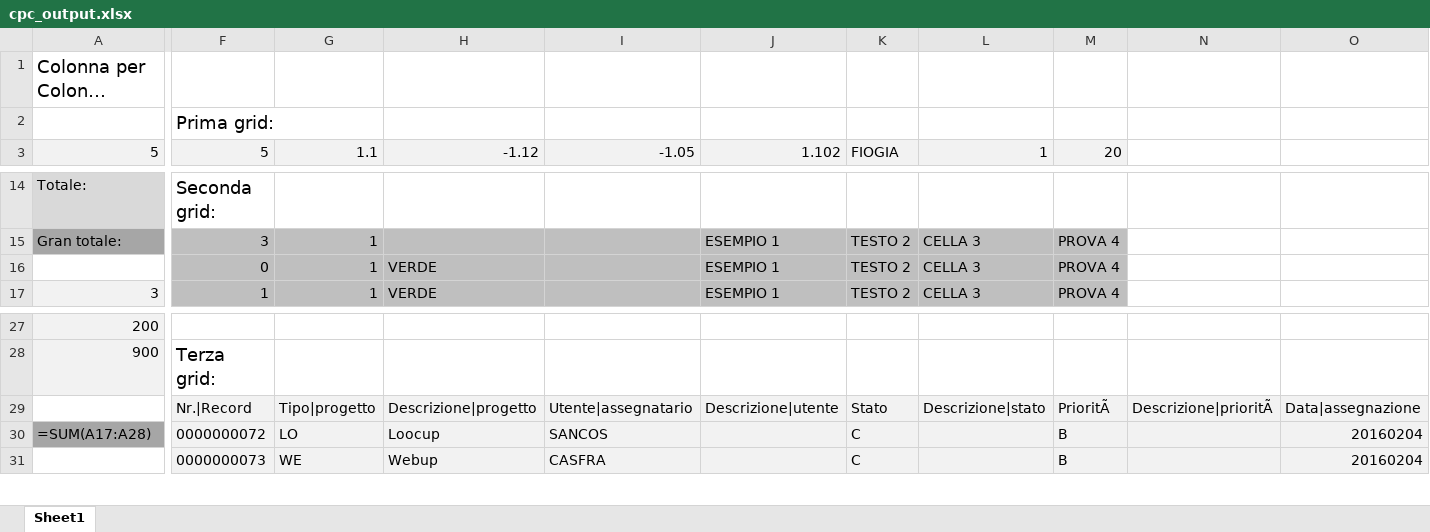
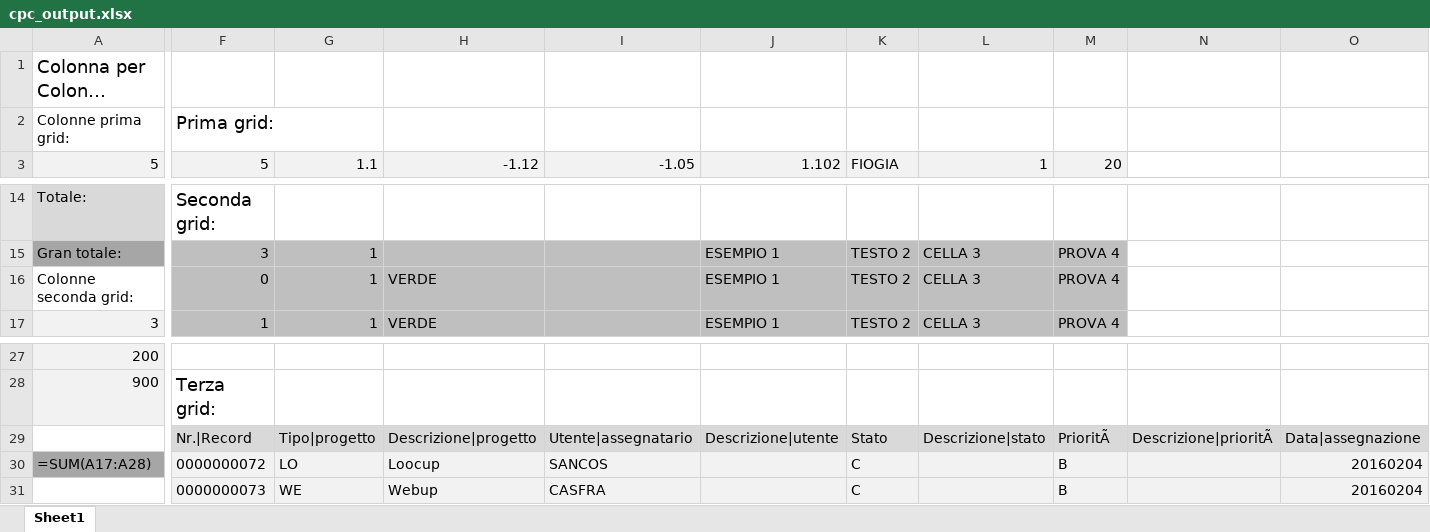
Before and after one commit to MauroWB/JXLS-Main-Rep, an Excel workbook: target/classes/excel/cpc_output.xlsx, sheet Sheet1, drawn as a sheet; only a part is shown, gaps mark what is left out; long unchanged cells end in …; values as stored, in another font and other column widths than the file's, no borders; formulas without a stored value are shown as written; the diff covers the shown part only; the diff names each change by its address in the sheet, - before the commit and + after, or states it on an @@ line.

```diff
--- a/target/classes/excel/cpc_output.xlsx (sheet Sheet1)
+++ b/target/classes/excel/cpc_output.xlsx (sheet Sheet1)
-A2: (empty)
+A2: Colonne prima grid:
-A16: (empty)
+A16: Colonne seconda grid:
-F29:O29 fill: #F2F2F2
+F29:O29 fill: #D9D9D9
```
Also changed, not shown: cell formats elsewhere in this sheet, src/main/resources/excel/cpc_output.xlsx, src/main/resources/excel/cpc_template.xlsx, 26 other files.
